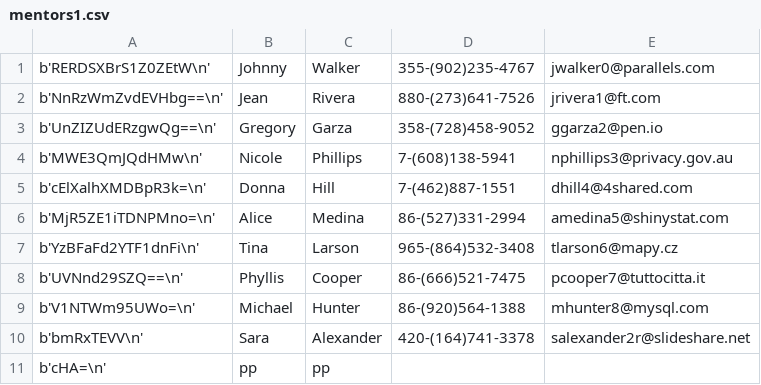
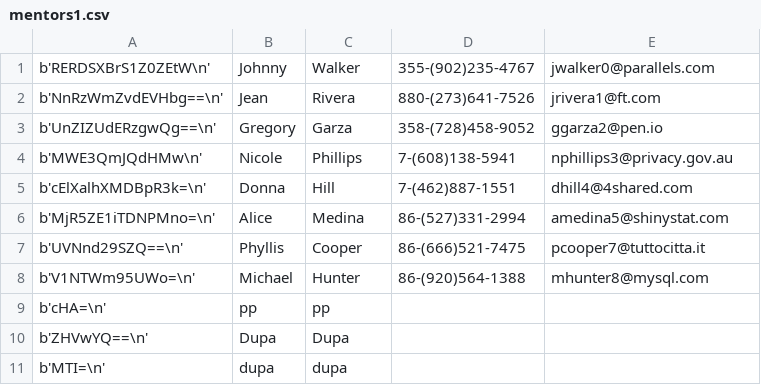
Before and after one commit to tokarskadiana/codecool-ccms, a CSV file: data_base/mentors1.csv, drawn as a sheet.

```diff
--- a/data_base/mentors1.csv
+++ b/data_base/mentors1.csv
@@ -6,6 +6,6 @@ b'cElXalhXMDBpR3k=\n',Donna,Hill,7-(462)887-1551,dhill4@4shared.com
 b'MjR5ZE1iTDNPMno=\n',Alice,Medina,86-(527)331-2994,amedina5@shinystat.com
-b'YzBFaFd2YTF1dnFi\n',Tina,Larson,965-(864)532-3408,tlarson6@mapy.cz
 b'UVNnd29SZQ==\n',Phyllis,Cooper,86-(666)521-7475,pcooper7@tuttocitta.it
 b'V1NTWm95UWo=\n',Michael,Hunter,86-(920)564-1388,mhunter8@mysql.com
-b'bmRxTEVV\n',Sara,Alexander,420-(164)741-3378,salexander2r@slideshare.net
 b'cHA=\n',pp,pp,,
+b'ZHVwYQ==\n',Dupa,Dupa,,
+b'MTI=\n',dupa,dupa,,
```
Also changed, not shown: data_base/employe1.csv, 7 other files.
